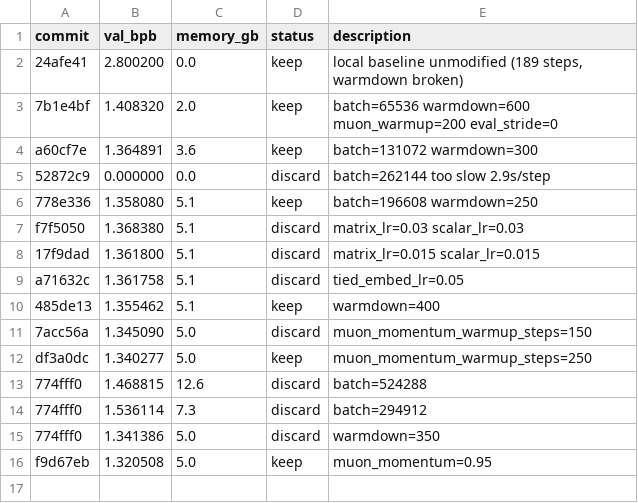
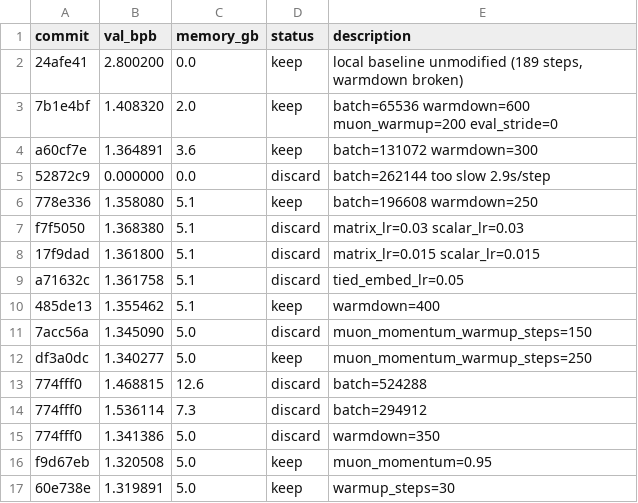
Before and after one commit to ZH-Haoran/parameter-golf, a TSV file: results.tsv, drawn as a sheet.

Commit message:
Record kept: warmup_steps=30

```diff
--- a/results.tsv
+++ b/results.tsv
@@ -16 +16,2 @@ df3a0dc	1.340277	5.0	keep	muon_momentum_warmup_steps=250
 f9d67eb	1.320508	5.0	keep	muon_momentum=0.95
+60e738e	1.319891	5.0	keep	warmup_steps=30
```
